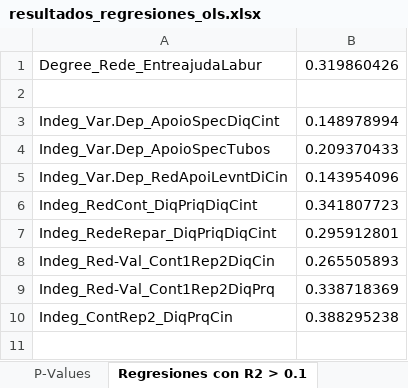
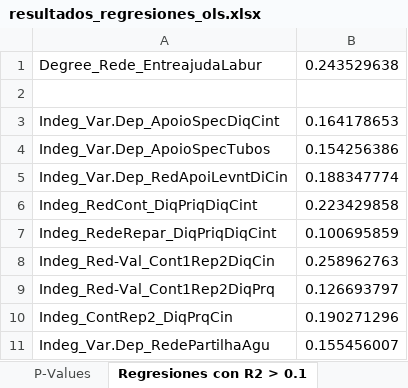
Before and after one commit to Emmanuel461/Social_Model_Enchugal, an Excel workbook: Results/resultados_regresiones_ols.xlsx, sheet Regresiones con R2 > 0.1, drawn as a sheet; values as stored, in another font and other column widths than the file's, no borders; the diff names each change by its address in the sheet, - before the commit and + after, or states it on an @@ line.

```diff
--- a/Results/resultados_regresiones_ols.xlsx (sheet Regresiones con R2 > 0.1)
+++ b/Results/resultados_regresiones_ols.xlsx (sheet Regresiones con R2 > 0.1)
-B1: 0.319860426
+B1: 0.243529638
-B3: 0.148978994
+B3: 0.164178653
-B4: 0.209370433
+B4: 0.154256386
-B5: 0.143954096
+B5: 0.188347774
-B6: 0.341807723
+B6: 0.223429858
-B7: 0.295912801
+B7: 0.100695859
-B8: 0.265505893
+B8: 0.258962763
-B9: 0.338718369
+B9: 0.126693797
-B10: 0.388295238
+B10: 0.190271296
+row 11: Indeg_Var.Dep_RedePartilhaAgu | 0.155456007
```
Also changed, not shown: sheet P-Values, sheet R2, sheet R2 Ajustado, Pruebas/resultados_observados_vs_predichos.xlsx, Results/pca_kmeans_results_dep_variables.xlsx, 8 other files.
